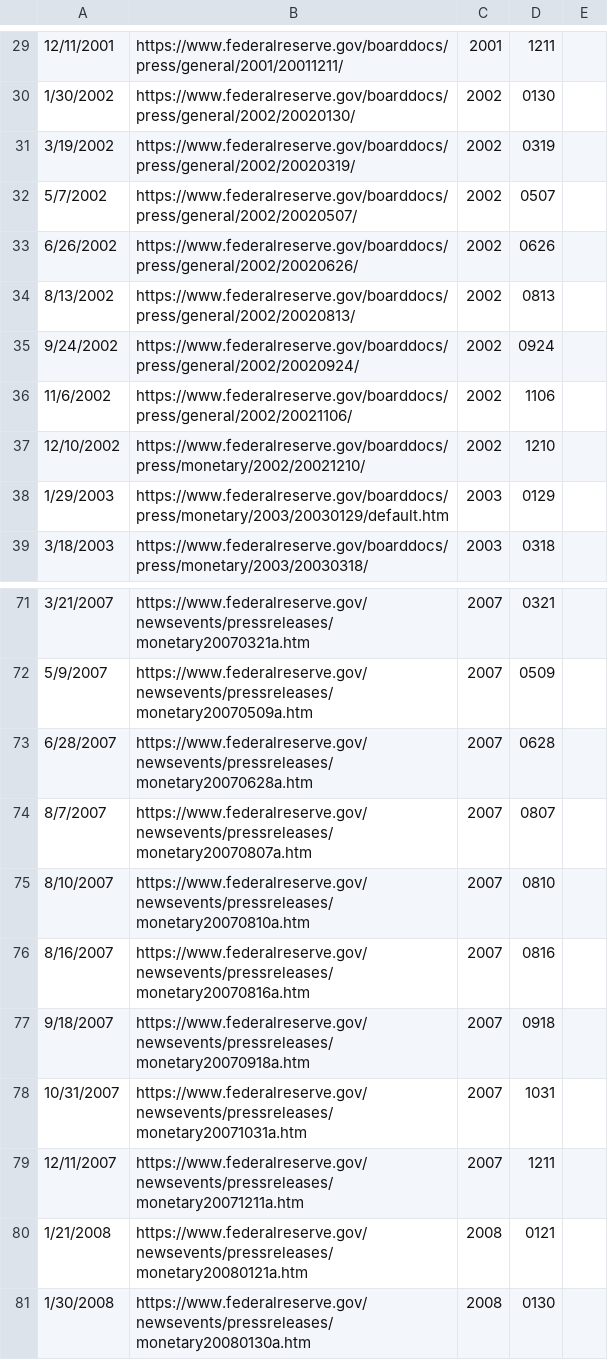
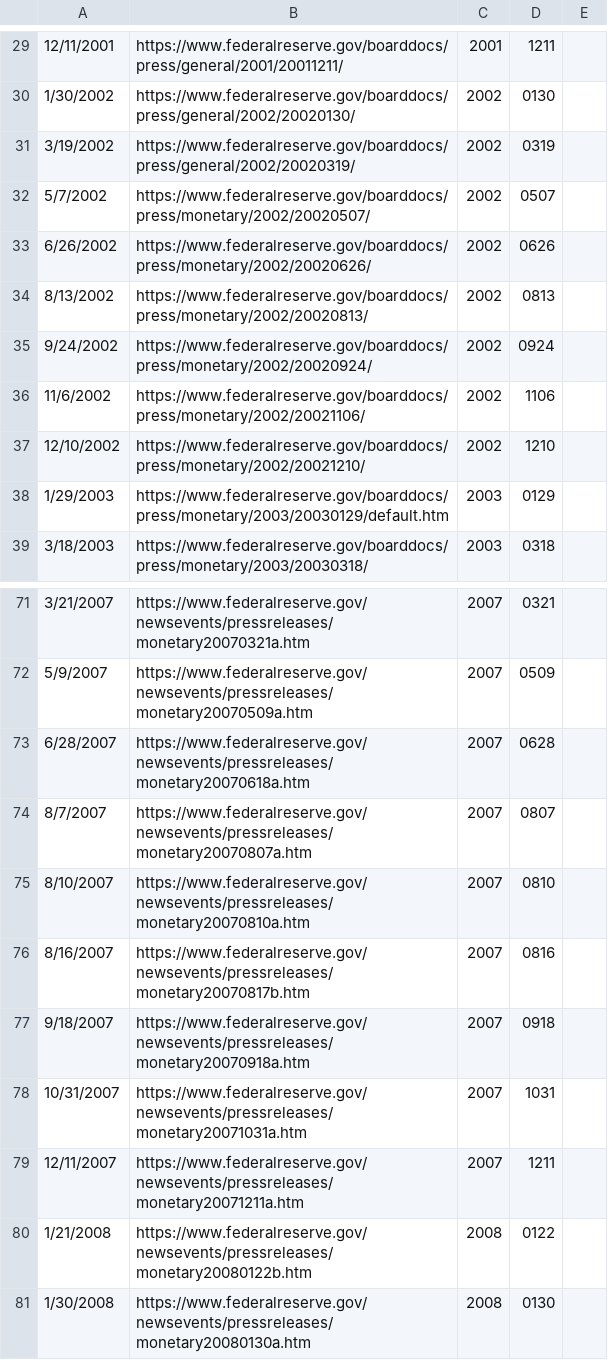
Before and after one commit to btanaka-econ/nlp, a CSV file: fomc_url.csv, drawn as a sheet; only a part is shown, gaps mark what is left out.

Commit message:
changed url to avoid 404 errors

```diff
--- a/fomc_url.csv
+++ b/fomc_url.csv
@@ -31,7 +31,7 @@
 3/19/2002,https://www.federalreserve.gov/boarddocs/press/general/2002/20020319/,2002,0319,
-5/7/2002,https://www.federalreserve.gov/boarddocs/press/general/2002/20020507/,2002,0507,
-6/26/2002,https://www.federalreserve.gov/boarddocs/press/general/2002/20020626/,2002,0626,
-8/13/2002,https://www.federalreserve.gov/boarddocs/press/general/2002/20020813/,2002,0813,
-9/24/2002,https://www.federalreserve.gov/boarddocs/press/general/2002/20020924/,2002,0924,
-11/6/2002,https://www.federalreserve.gov/boarddocs/press/general/2002/20021106/,2002,1106,
+5/7/2002,https://www.federalreserve.gov/boarddocs/press/monetary/2002/20020507/,2002,0507,
+6/26/2002,https://www.federalreserve.gov/boarddocs/press/monetary/2002/20020626/,2002,0626,
+8/13/2002,https://www.federalreserve.gov/boarddocs/press/monetary/2002/20020813/,2002,0813,
+9/24/2002,https://www.federalreserve.gov/boarddocs/press/monetary/2002/20020924/,2002,0924,
+11/6/2002,https://www.federalreserve.gov/boarddocs/press/monetary/2002/20021106/,2002,1106,
 12/10/2002,https://www.federalreserve.gov/boarddocs/press/monetary/2002/20021210/,2002,1210,
@@ -72,6 +72,6 @@
 5/9/2007,https://www.federalreserve.gov/newsevents/pressreleases/monetary20070509a.htm,2007,0509,
-6/28/2007,https://www.federalreserve.gov/newsevents/pressreleases/monetary20070628a.htm,2007,0628,
+6/28/2007,https://www.federalreserve.gov/newsevents/pressreleases/monetary20070618a.htm,2007,0628,
 8/7/2007,https://www.federalreserve.gov/newsevents/pressreleases/monetary20070807a.htm,2007,0807,
 8/10/2007,https://www.federalreserve.gov/newsevents/pressreleases/monetary20070810a.htm,2007,0810,
-8/16/2007,https://www.federalreserve.gov/newsevents/pressreleases/monetary20070816a.htm,2007,0816,
+8/16/2007,https://www.federalreserve.gov/newsevents/pressreleases/monetary20070817b.htm,2007,0816,
 9/18/2007,https://www.federalreserve.gov/newsevents/pressreleases/monetary20070918a.htm,2007,0918,
@@ -79,3 +79,3 @@
 12/11/2007,https://www.federalreserve.gov/newsevents/pressreleases/monetary20071211a.htm,2007,1211,
-1/21/2008,https://www.federalreserve.gov/newsevents/pressreleases/monetary20080121a.htm,2008,0121,
+1/21/2008,https://www.federalreserve.gov/newsevents/pressreleases/monetary20080122b.htm,2008,0122,
 1/30/2008,https://www.federalreserve.gov/newsevents/pressreleases/monetary20080130a.htm,2008,0130,
```
